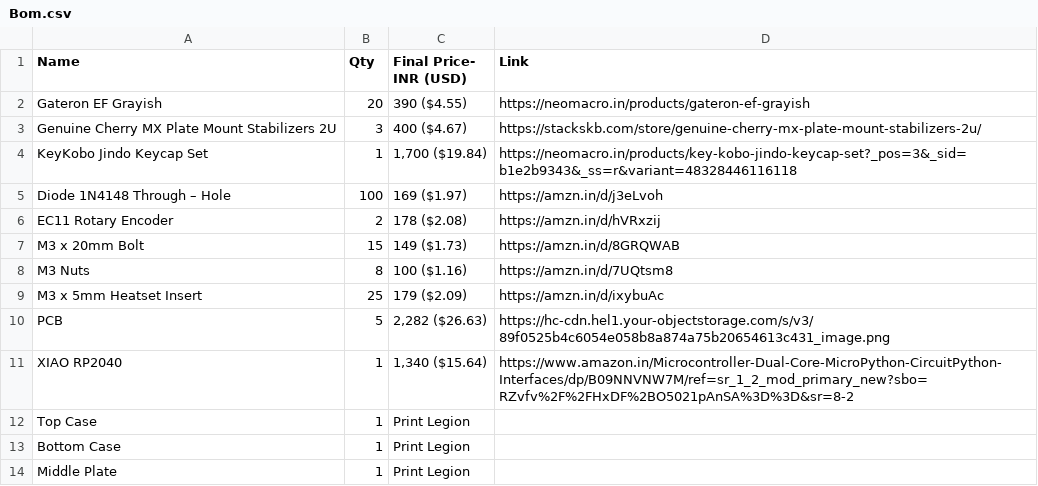
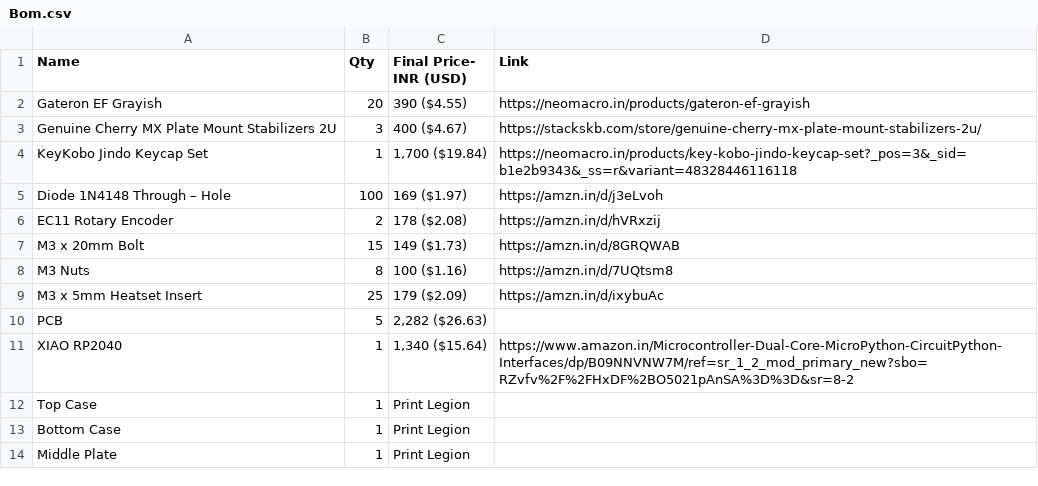
Before and after one commit to Anayjain1129/ani-pad, a CSV file: BOM/Bom.csv, drawn as a sheet.

Commit message:
Update Bom.csv

```diff
--- a/BOM/Bom.csv
+++ b/BOM/Bom.csv
@@ -9,3 +9,3 @@ M3 Nuts,8,100 ($1.16),https://amzn.in/d/7UQtsm8
 M3 x 5mm Heatset Insert,25,179 ($2.09),https://amzn.in/d/ixybuAc
-PCB ,5,"2,282 ($26.63)",https://hc-cdn.hel1.your-objectstorage.com/s/v3/89f0525b4c6054e058b8a874a75b20654613c431_image.png
+PCB ,5,"2,282 ($26.63)",
 XIAO RP2040,1,"1,340 ($15.64) ",https://www.amazon.in/Microcontroller-Dual-Core-MicroPython-CircuitPython-Interfaces/dp/B09NNVNW7M/ref=sr_1_2_mod_primary_new?sbo=RZvfv%2F%2FHxDF%2BO5021pAnSA%3D%3D&sr=8-2
```
